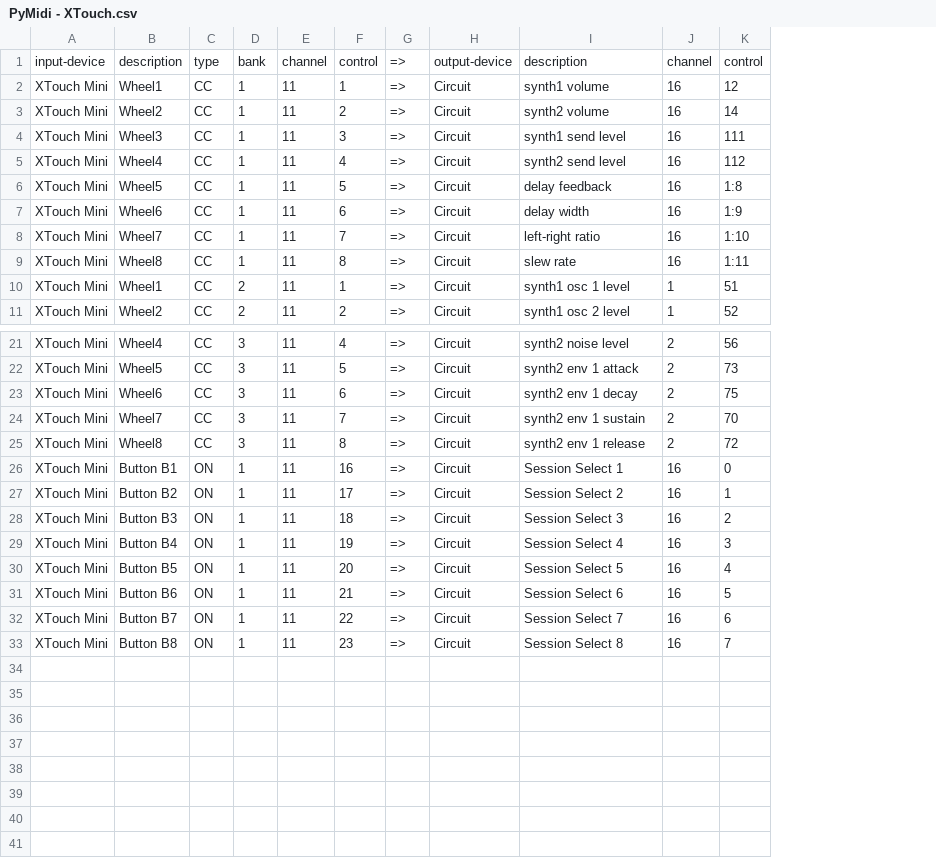
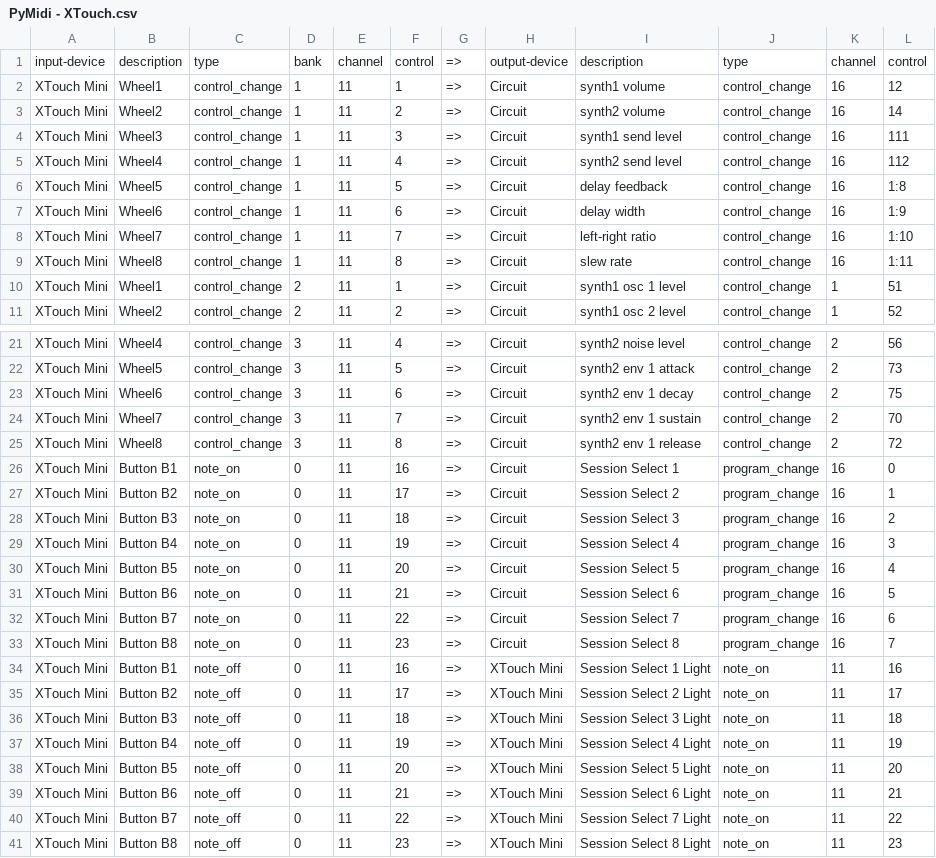
Before and after one commit to purplemass/midi-mapper, a CSV file: mappings/PyMidi - XTouch.csv, drawn as a sheet; only a part is shown, gaps mark what is left out; removed rows and columns are numbered as before the commit, all else as after; the diff names each change by its address in the sheet, - before the commit and + after, or states it on an @@ line.

Commit message:
Use mido midi types and add type to output

```diff
--- a/mappings/PyMidi - XTouch.csv
+++ b/mappings/PyMidi - XTouch.csv
-column C, rows 1-11: type | CC | CC | CC | CC | CC | CC | CC | CC | CC | CC; rows 21-33: CC | CC | CC | CC | CC | ON | ON | ON | ON | ON | ON | ON | ON
+column C, rows 1-11: type | control_change | control_change | control_change | control_change | control_change | control_change | control_change | control_change | control_change | control_change; rows 21-33: control_change | control_change | control_change | control_change | control_change | note_on | note_on | note_on | note_on | note_on | note_on | note_on | note_on
+column J, rows 1-11: type | control_change | control_change | control_change | control_change | control_change | control_change | control_change | control_change | control_change | control_change; rows 21-33: control_change | control_change | control_change | control_change | control_change | program_change | program_change | program_change | program_change | program_change | program_change | program_change | program_change
-D26:D33: 1
+D26:D33: 0
+row 34: XTouch Mini | Button B1 | note_off | 0 | 11 | 16 | => | XTouch Mini | Session Select 1 Light | note_on | 11 | 16
+row 35: XTouch Mini | Button B2 | note_off | 0 | 11 | 17 | => | XTouch Mini | Session Select 2 Light | note_on | 11 | 17
+row 36: XTouch Mini | Button B3 | note_off | 0 | 11 | 18 | => | XTouch Mini | Session Select 3 Light | note_on | 11 | 18
+row 37: XTouch Mini | Button B4 | note_off | 0 | 11 | 19 | => | XTouch Mini | Session Select 4 Light | note_on | 11 | 19
+row 38: XTouch Mini | Button B5 | note_off | 0 | 11 | 20 | => | XTouch Mini | Session Select 5 Light | note_on | 11 | 20
+row 39: XTouch Mini | Button B6 | note_off | 0 | 11 | 21 | => | XTouch Mini | Session Select 6 Light | note_on | 11 | 21
+row 40: XTouch Mini | Button B7 | note_off | 0 | 11 | 22 | => | XTouch Mini | Session Select 7 Light | note_on | 11 | 22
+row 41: XTouch Mini | Button B8 | note_off | 0 | 11 | 23 | => | XTouch Mini | Session Select 8 Light | note_on | 11 | 23
```
Also changed, not shown: mappings/PyMidi - Banks.csv, mappings/PyMidi - FadeFox.csv, 1 other file.
